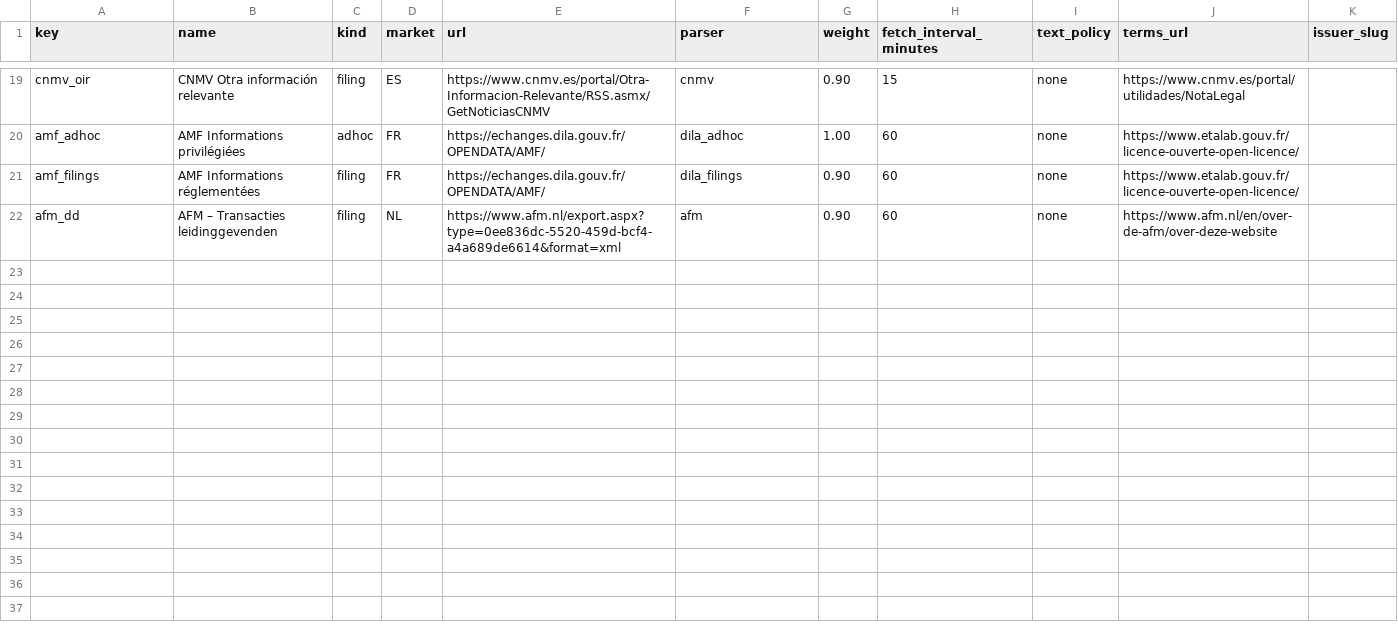
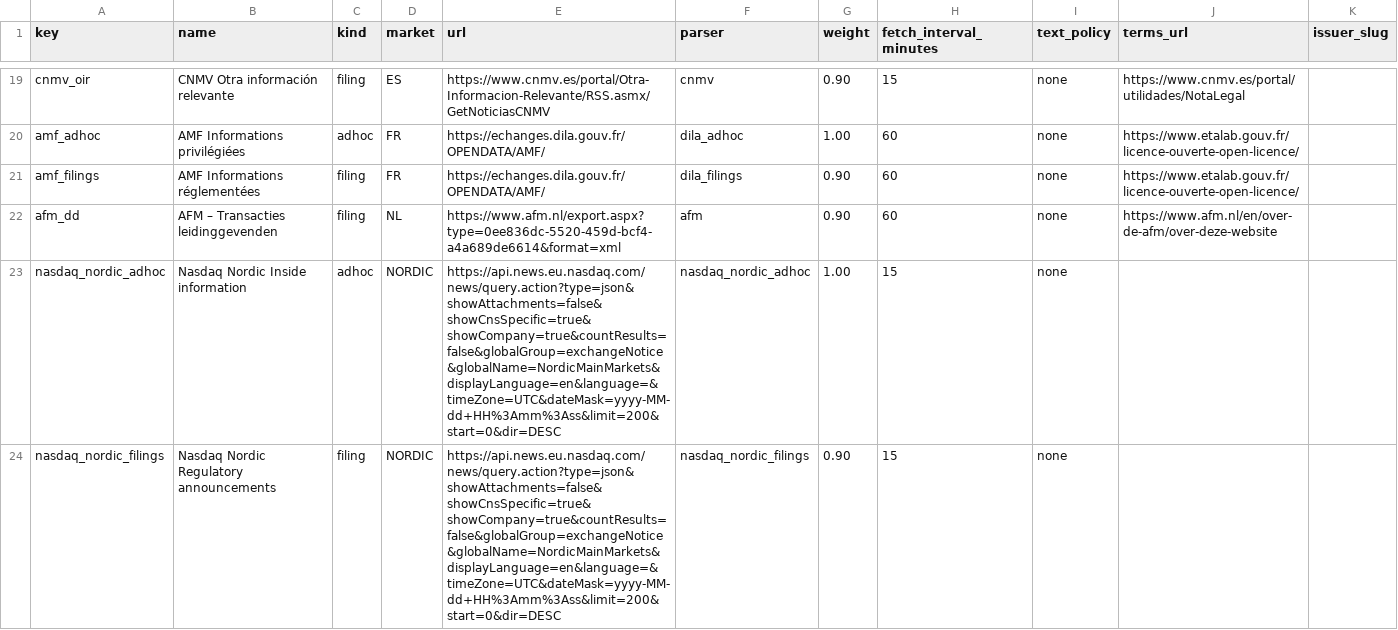
Before and after one commit to rene404/aktien-news, a CSV file: backend/seed/sources.csv, drawn as a sheet; only a part is shown, gaps mark what is left out; the diff covers the shown part only; the diff names each change by its address in the sheet, - before the commit and + after, or states it on an @@ line.

```diff
--- a/backend/seed/sources.csv
+++ b/backend/seed/sources.csv
+row 23: nasdaq_nordic_adhoc | Nasdaq Nordic Inside information | adhoc | NORDIC | https://api.news.eu.nasdaq.com/news/query.action?type=json&showAttachments=false&showCnsSpecific=true&showCompany=true&countResults=false&globalGroup=exchangeNotice&globalName=NordicMainMarkets&displayLanguage=en&language=&timeZone=UTC&dateMask=yyyy-MM-dd+HH%3Amm%3Ass&limit=200&start=0&dir=DESC | nasdaq_nordic_adhoc | 1.00 | 15 | none
+row 24: nasdaq_nordic_filings | Nasdaq Nordic Regulatory announcements | filing | NORDIC | https://api.news.eu.nasdaq.com/news/query.action?type=json&showAttachments=false&showCnsSpecific=true&showCompany=true&countResults=false&globalGroup=exchangeNotice&globalName=NordicMainMarkets&displayLanguage=en&language=&timeZone=UTC&dateMask=yyyy-MM-dd+HH%3Amm%3Ass&limit=200&start=0&dir=DESC | nasdaq_nordic_filings | 0.90 | 15 | none
```
Also changed, not shown: 1 added row elsewhere in this file, 7 other files.
